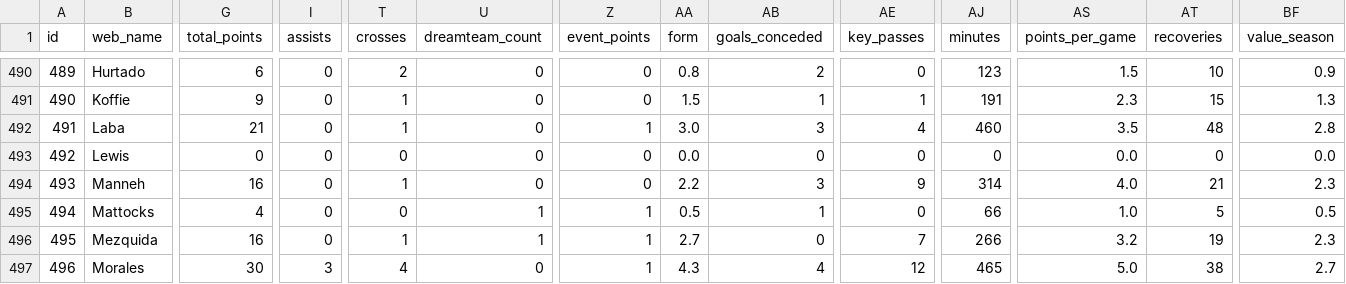
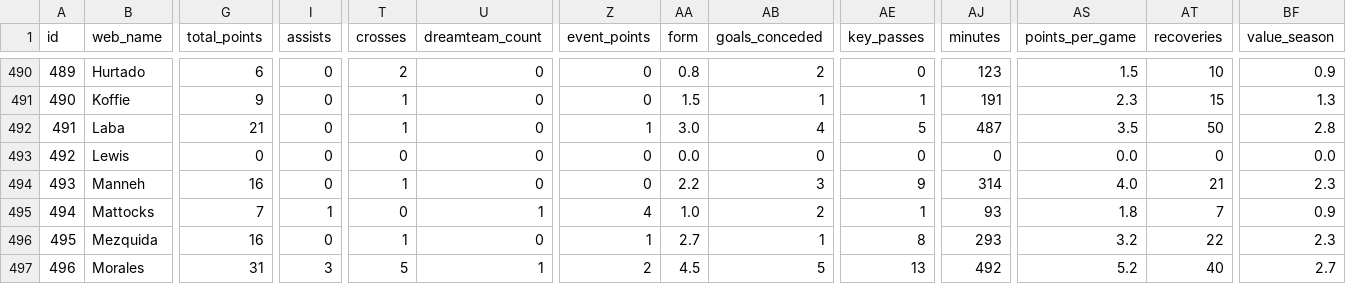
Before and after one commit to coffenbacher/mls-data, a CSV file: automated/players/players.csv, drawn as a sheet; only a part is shown, gaps mark what is left out; the diff covers the shown part only; the diff names each change by its address in the sheet, - before the commit and + after, or states it on an @@ line.

```diff
--- a/automated/players/players.csv
+++ b/automated/players/players.csv
-AB492 (goals_conceded): 3
+AB492 (goals_conceded): 4
-AE492 (key_passes): 4
+AE492 (key_passes): 5
-AJ492 (minutes): 460
+AJ492 (minutes): 487
-AT492 (recoveries): 48
+AT492 (recoveries): 50
-G495 (total_points): 4
+G495 (total_points): 7
-I495 (assists): 0
+I495 (assists): 1
-Z495 (event_points): 1
+Z495 (event_points): 4
-AA495 (form): 0.5
+AA495 (form): 1.0
-AB495 (goals_conceded): 1
+AB495 (goals_conceded): 2
-AE495 (key_passes): 0
+AE495 (key_passes): 1
-AJ495 (minutes): 66
+AJ495 (minutes): 93
-AS495 (points_per_game): 1.0
+AS495 (points_per_game): 1.8
-AT495 (recoveries): 5
+AT495 (recoveries): 7
-BF495 (value_season): 0.5
+BF495 (value_season): 0.9
-U496 (dreamteam_count): 1
+U496 (dreamteam_count): 0
-AB496 (goals_conceded): 0
+AB496 (goals_conceded): 1
-AE496 (key_passes): 7
+AE496 (key_passes): 8
-AJ496 (minutes): 266
+AJ496 (minutes): 293
-AT496 (recoveries): 19
+AT496 (recoveries): 22
-G497 (total_points): 30
+G497 (total_points): 31
-T497 (crosses): 4
+T497 (crosses): 5
-U497 (dreamteam_count): 0
+U497 (dreamteam_count): 1
-Z497 (event_points): 1
+Z497 (event_points): 2
-AA497 (form): 4.3
+AA497 (form): 4.5
-AB497 (goals_conceded): 4
+AB497 (goals_conceded): 5
-AE497 (key_passes): 12
+AE497 (key_passes): 13
-AJ497 (minutes): 465
+AJ497 (minutes): 492
-AS497 (points_per_game): 5.0
+AS497 (points_per_game): 5.2
-AT497 (recoveries): 38
+AT497 (recoveries): 40
```
Also changed, not shown: 122 edited cells elsewhere in this file, 2 other files.
